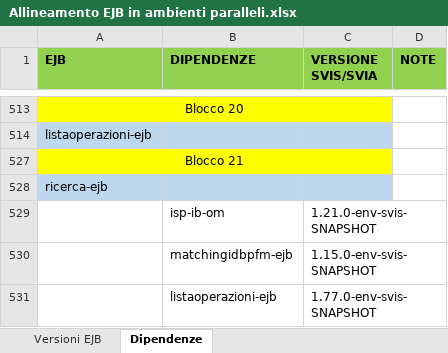
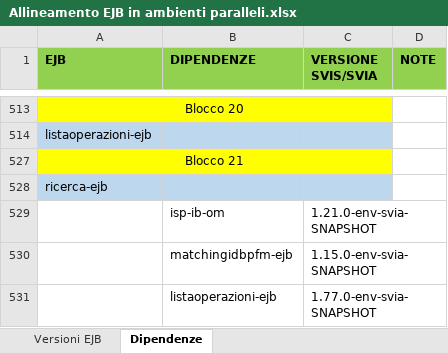
Before and after one commit to EdoardoBaral/SoftwareAllineamenti, an Excel workbook: src/main/resources/excelutils/Allineamento EJB in ambienti paralleli.xlsx, sheet Dipendenze, drawn as a sheet; only a part is shown, gaps mark what is left out; values as stored, in another font and other column widths than the file's, no borders; the diff names each change by its address in the sheet, - before the commit and + after, or states it on an @@ line.

Commit message:
Aggiornamento file supporto per allineamento di env/svia

```diff
--- a/src/main/resources/excelutils/Allineamento EJB in ambienti paralleli.xlsx (sheet Dipendenze)
+++ b/src/main/resources/excelutils/Allineamento EJB in ambienti paralleli.xlsx (sheet Dipendenze)
-C529 (VERSIONE SVIS/SVIA): 1.21.0-env-svis-SNAPSHOT
+C529 (VERSIONE SVIS/SVIA): 1.21.0-env-svia-SNAPSHOT
-C530 (VERSIONE SVIS/SVIA): 1.15.0-env-svis-SNAPSHOT
+C530 (VERSIONE SVIS/SVIA): 1.15.0-env-svia-SNAPSHOT
-C531 (VERSIONE SVIS/SVIA): 1.77.0-env-svis-SNAPSHOT
+C531 (VERSIONE SVIS/SVIA): 1.77.0-env-svia-SNAPSHOT
```
Also changed, not shown: sheet Versioni EJB, hidden cells, 1 other file.
